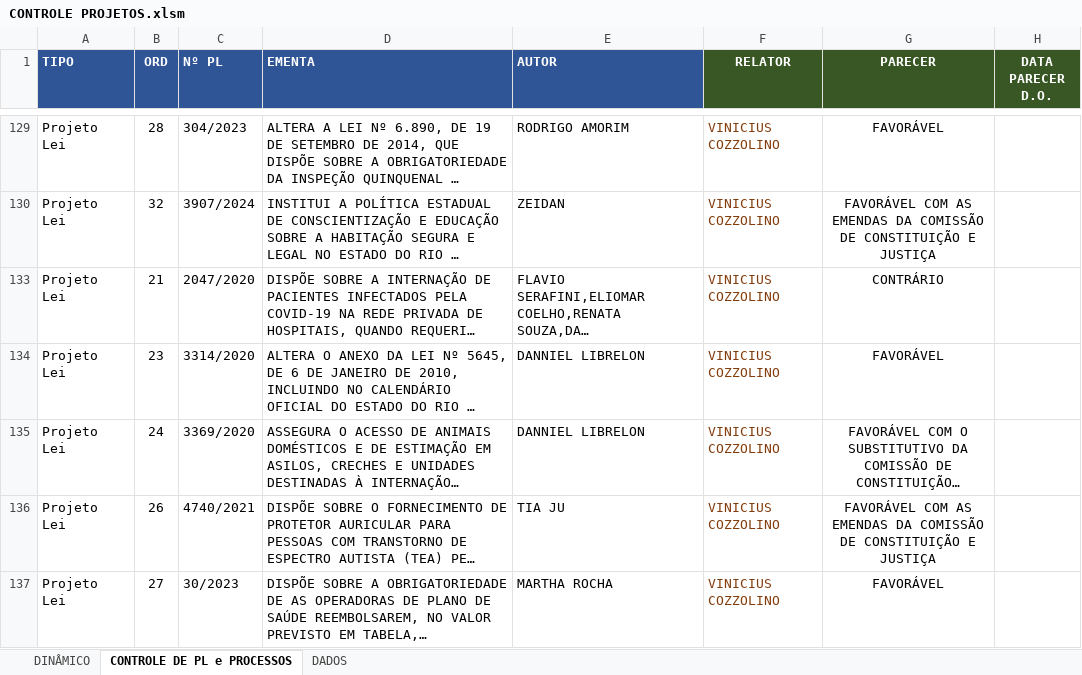
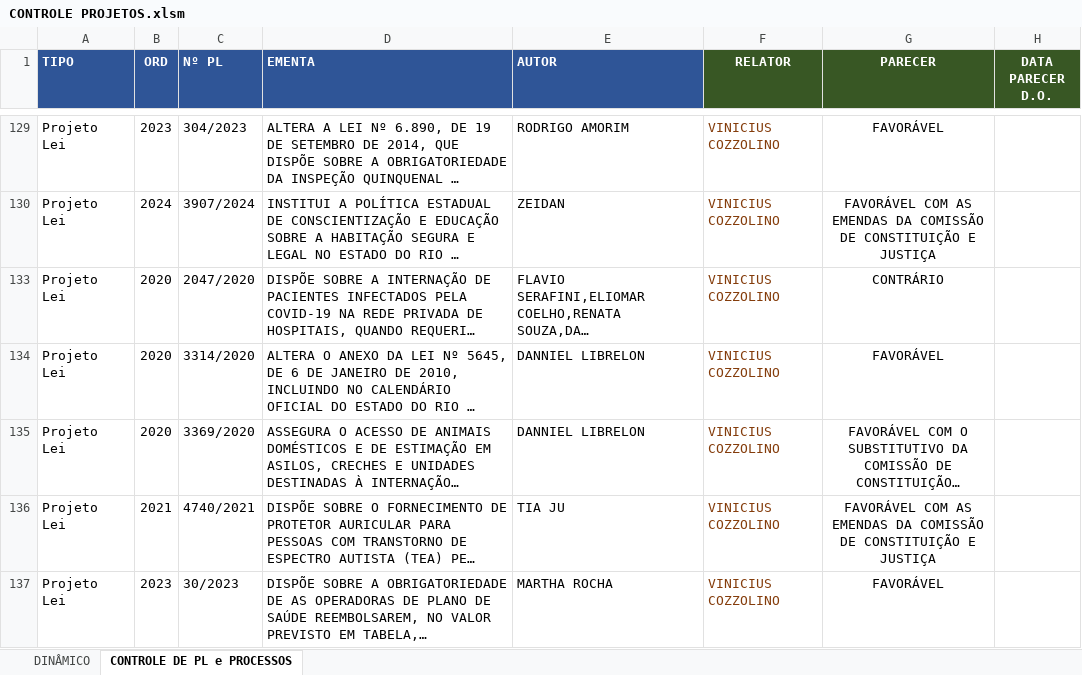
Before and after one commit to gfdarj/gera_apoiamento, an Excel workbook: CONTROLE PROJETOS.xlsm, sheet CONTROLE DE PL e PROCESSOS, drawn as a sheet; only a part is shown, gaps mark what is left out; long unchanged cells end in …; values as stored, in another font and other column widths than the file's, no borders; conditional formats not drawn; the diff covers the shown part only; the diff names each change by its address in the sheet, - before the commit and + after, or states it on an @@ line.

```diff
--- a/CONTROLE PROJETOS.xlsm (sheet CONTROLE DE PL e PROCESSOS)
+++ b/CONTROLE PROJETOS.xlsm (sheet CONTROLE DE PL e PROCESSOS)
@@ sheet tab hidden: DADOS @@
-B129 (ORD): 28
+B129 (ORD): 2023
-B130 (ORD): 32
+B130 (ORD): 2024
-B133 (ORD): 21
+B133 (ORD): 2020
-B134 (ORD): 23
+B134 (ORD): 2020
-B135 (ORD): 24
+B135 (ORD): 2020
-B136 (ORD): 26
+B136 (ORD): 2021
-B137 (ORD): 27
+B137 (ORD): 2023
```
Also changed, not shown: 65 added rows, 44 edited cells and cell formats elsewhere in this sheet, sheet DINÂMICO, hidden cells, 1 other file.
